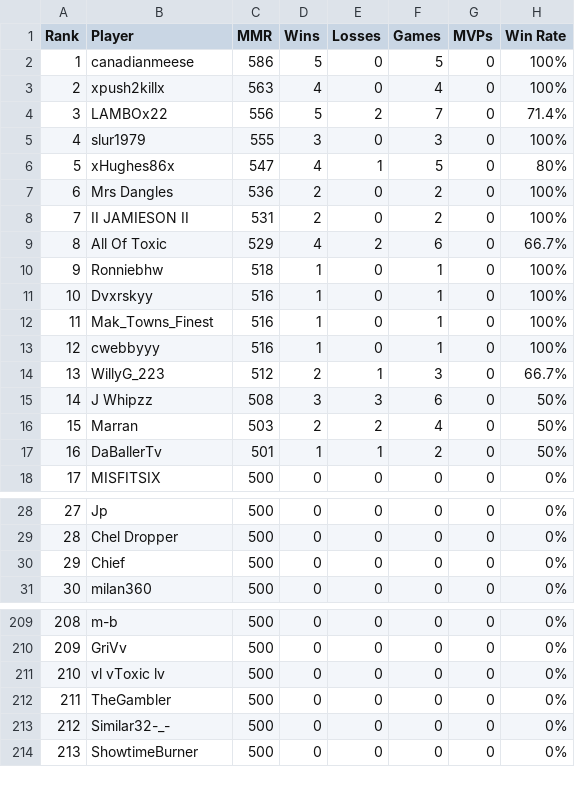
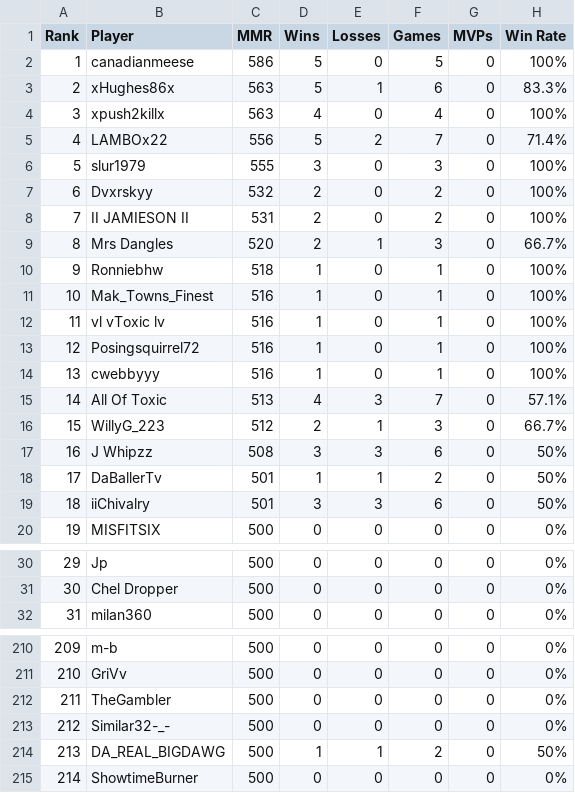
Before and after one commit to noflow/ELO-Leaderboard, a CSV file: data/servers/srv_adda87fee3791187d8432af2/players.csv, drawn as a sheet; only a part is shown, gaps mark what is left out; removed rows and columns are numbered as before the commit, all else as after; the diff covers the shown part only; the diff names each change by its address in the sheet, - before the commit and + after, or states it on an @@ line.

Commit message:
Update ELO website data: servers/srv_adda87fee3791187d8432af2/players.csv

```diff
--- a/data/servers/srv_adda87fee3791187d8432af2/players.csv
+++ b/data/servers/srv_adda87fee3791187d8432af2/players.csv
+row 3: 2 | xHughes86x | 563 | 5 | 1 | 6 | 0 | 83.3%
@@ column A (Rank) renumbered from row 4 down @@
-row 6: 5 | xHughes86x | 547 | 4 | 1 | 5 | 0 | 80%
-B7 (Player): Mrs Dangles
+B7 (Player): Dvxrskyy
-C7 (MMR): 536
+C7 (MMR): 532
-row 9: 8 | All Of Toxic | 529 | 4 | 2 | 6 | 0 | 66.7%
+row 9: 8 | Mrs Dangles | 520 | 2 | 1 | 3 | 0 | 66.7%
-row 11: 10 | Dvxrskyy | 516 | 1 | 0 | 1 | 0 | 100%
+row 12: 11 | vl vToxic lv | 516 | 1 | 0 | 1 | 0 | 100%
+row 13: 12 | Posingsquirrel72 | 516 | 1 | 0 | 1 | 0 | 100%
+row 15: 14 | All Of Toxic | 513 | 4 | 3 | 7 | 0 | 57.1%
-row 16: 15 | Marran | 503 | 2 | 2 | 4 | 0 | 50%
+row 19: 18 | iiChivalry | 501 | 3 | 3 | 6 | 0 | 50%
-row 30: 29 | Chief | 500 | 0 | 0 | 0 | 0 | 0%
-row 211: 210 | vl vToxic lv | 500 | 0 | 0 | 0 | 0 | 0%
+row 214: 213 | DA_REAL_BIGDAWG | 500 | 1 | 1 | 2 | 0 | 50%
```
Also changed, not shown: 6 added rows, 4 removed rows and 2 edited cells elsewhere in this file.
